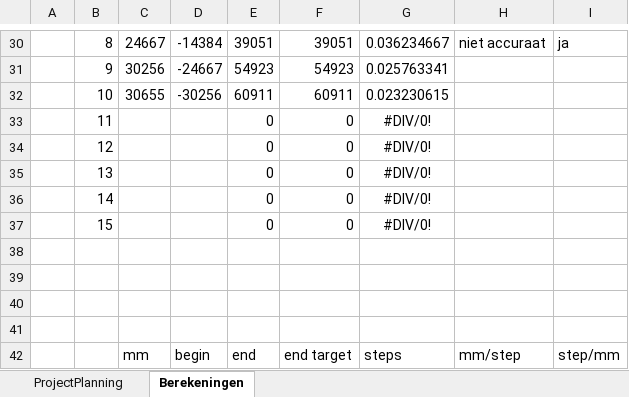
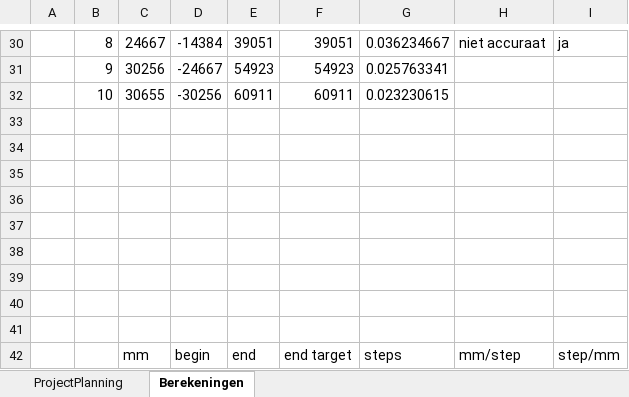
Before and after one commit to OlafGoud/Freesbank, an Excel workbook: documentatie/inhoud/WerkExcel-Planning-berekeningen.xlsx, sheet Berekeningen, drawn as a sheet; only a part is shown, gaps mark what is left out; values as stored, in another font and other column widths than the file's, no borders; charts and pictures not drawn; the diff names each change by its address in the sheet, - before the commit and + after, or states it on an @@ line.

```diff
--- a/documentatie/inhoud/WerkExcel-Planning-berekeningen.xlsx (sheet Berekeningen)
+++ b/documentatie/inhoud/WerkExcel-Planning-berekeningen.xlsx (sheet Berekeningen)
-row 33:  | 11 |  |  | 0 | 0 | #DIV/0!
+row 33: (empty)
-row 34:  | 12 |  |  | 0 | 0 | #DIV/0!
+row 34: (empty)
-row 35:  | 13 |  |  | 0 | 0 | #DIV/0!
+row 35: (empty)
-row 36:  | 14 |  |  | 0 | 0 | #DIV/0!
+row 36: (empty)
-row 37:  | 15 |  |  | 0 | 0 | #DIV/0!
+row 37: (empty)
```
Also changed, not shown: sheet ProjectPlanning, 29 other files.
